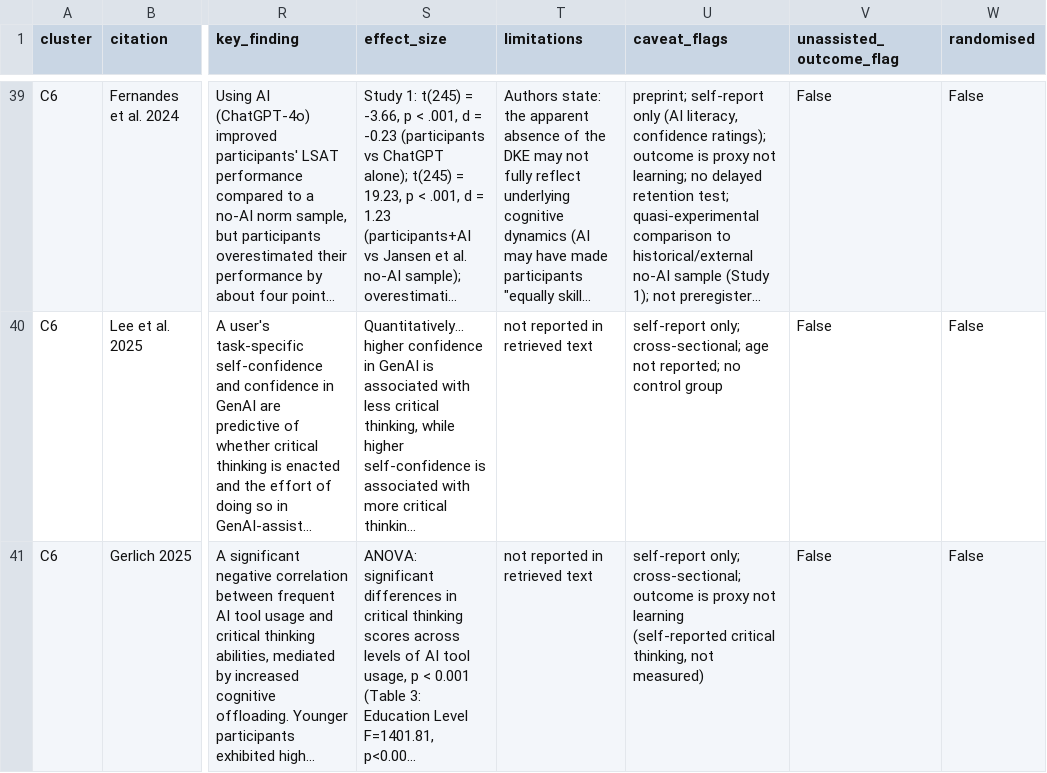
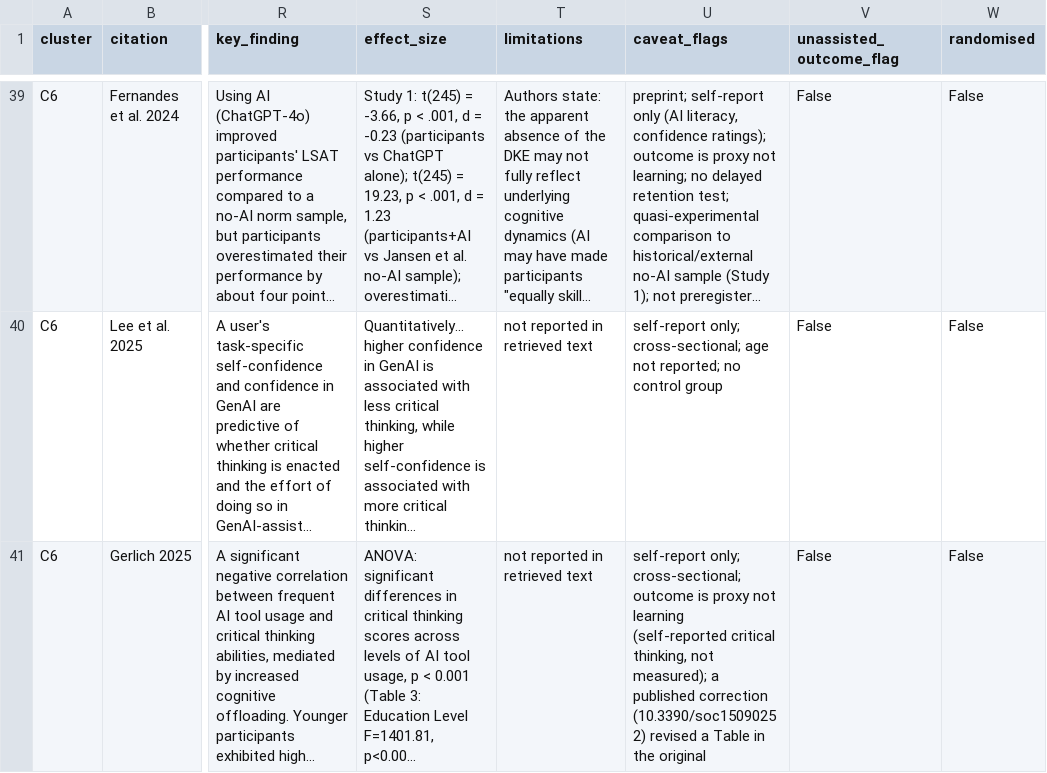
Before and after one commit to aribajahan/ai-cognition, a CSV file: data/ai_cognition_evidence_table.csv, drawn as a sheet; only a part is shown, gaps mark what is left out; long unchanged cells end in …; the diff covers the shown part only; the diff names each change by its address in the sheet, - before the commit and + after, or states it on an @@ line.

```diff
--- a/data/ai_cognition_evidence_table.csv
+++ b/data/ai_cognition_evidence_table.csv
-U41 (caveat_flags): …thinking, not measured)
+U41 (caveat_flags): …thinking, not measured); a published correction (10.3390/soc15090252) revised a Table in the original
```
Also changed, not shown: 1 removed row elsewhere in this file.
